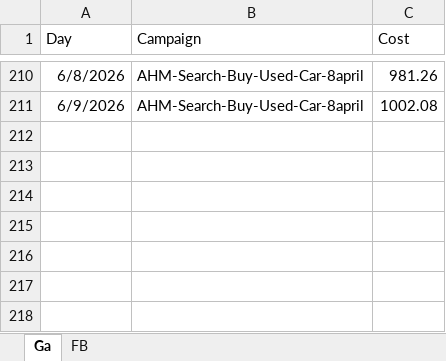
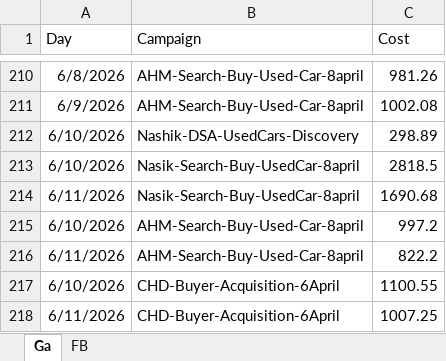
Before and after one commit to deepanshiahuja-dotcom/used_cars_dashboard, an Excel workbook: Used_Cars_Spends.xlsx, sheet Ga, drawn as a sheet; only a part is shown, gaps mark what is left out; values as stored, in another font and other column widths than the file's, no borders; the diff names each change by its address in the sheet, - before the commit and + after, or states it on an @@ line.

```diff
--- a/Used_Cars_Spends.xlsx (sheet Ga)
+++ b/Used_Cars_Spends.xlsx (sheet Ga)
+row 212: 6/10/2026 | Nashik-DSA-UsedCars-Discovery | 298.89
+row 213: 6/10/2026 | Nasik-Search-Buy-UsedCar-8april | 2818.5
+row 214: 6/11/2026 | Nasik-Search-Buy-UsedCar-8april | 1690.68
+row 215: 6/10/2026 | AHM-Search-Buy-Used-Car-8april | 997.2
+row 216: 6/11/2026 | AHM-Search-Buy-Used-Car-8april | 822.2
+row 217: 6/10/2026 | CHD-Buyer-Acquisition-6April | 1100.55
+row 218: 6/11/2026 | CHD-Buyer-Acquisition-6April | 1007.25
```
Also changed, not shown: sheet FB, data.xlsx.
